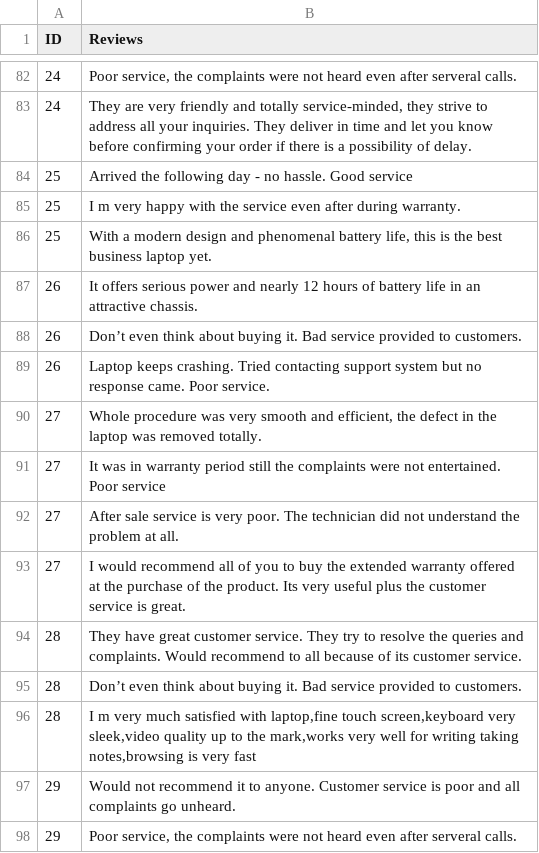
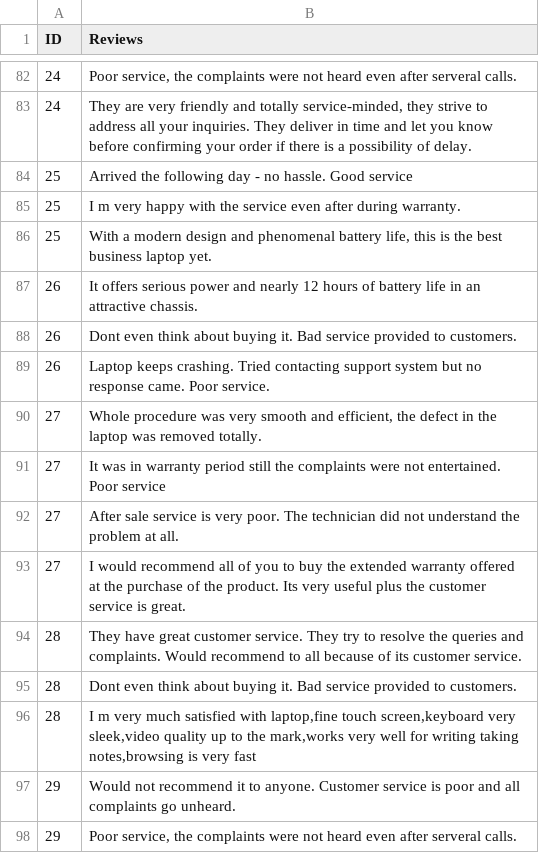
Before and after one commit to shivank1234/DellHackathon, a CSV file: dell dataset.csv, drawn as a sheet; only a part is shown, gaps mark what is left out; the diff covers the shown part only; the diff names each change by its address in the sheet, - before the commit and + after, or states it on an @@ line.

```diff
--- a/dell dataset.csv
+++ b/dell dataset.csv
-B88 (Reviews): Don’t even think…
+B88 (Reviews): Dont even think…
-B95 (Reviews): Don’t even think…
+B95 (Reviews): Dont even think…
```
Also changed, not shown: 6 edited cells elsewhere in this file, 1 other file.
